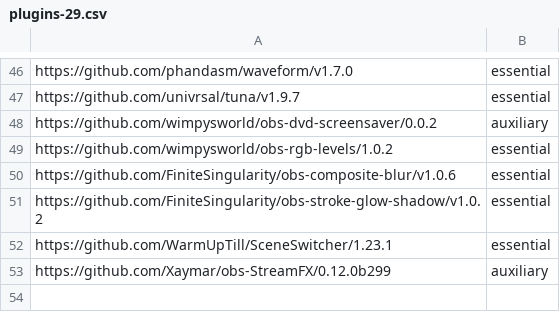
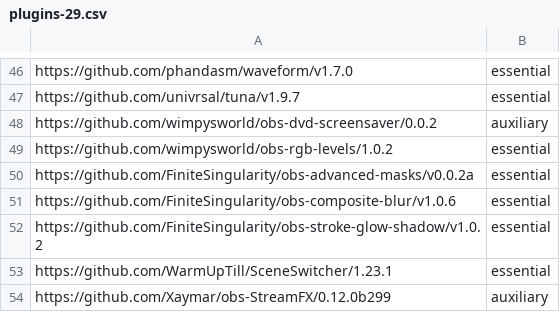
Before and after one commit to wimpysworld/obs-studio-portable, a CSV file: builder/plugins-29.csv, drawn as a sheet; only a part is shown, gaps mark what is left out.

Commit message:
feat: add advanced masks 0.0.2a

```diff
--- a/builder/plugins-29.csv
+++ b/builder/plugins-29.csv
@@ -49,2 +49,3 @@ https://github.com/wimpysworld/obs-dvd-screensaver/0.0.2,auxiliary
 https://github.com/wimpysworld/obs-rgb-levels/1.0.2,essential
+https://github.com/FiniteSingularity/obs-advanced-masks/v0.0.2a,essential
 https://github.com/FiniteSingularity/obs-composite-blur/v1.0.6,essential
```
Also changed, not shown: builder/plugins-30.csv.
